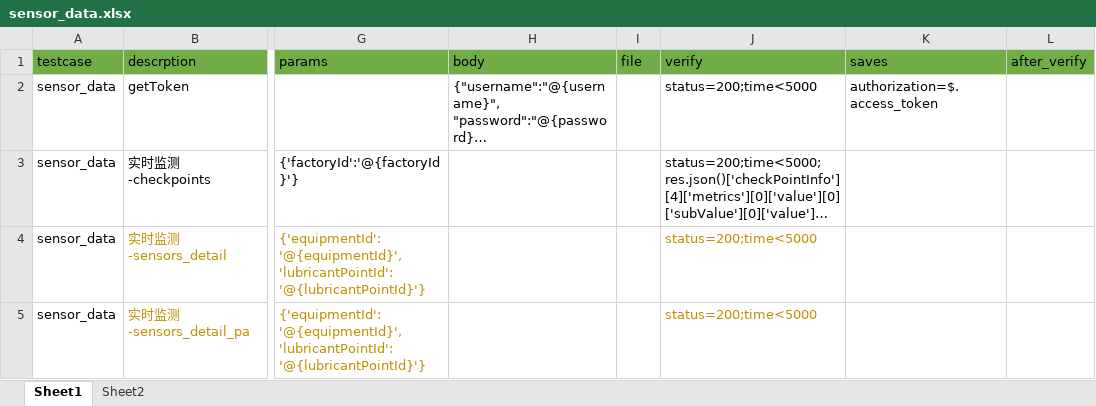
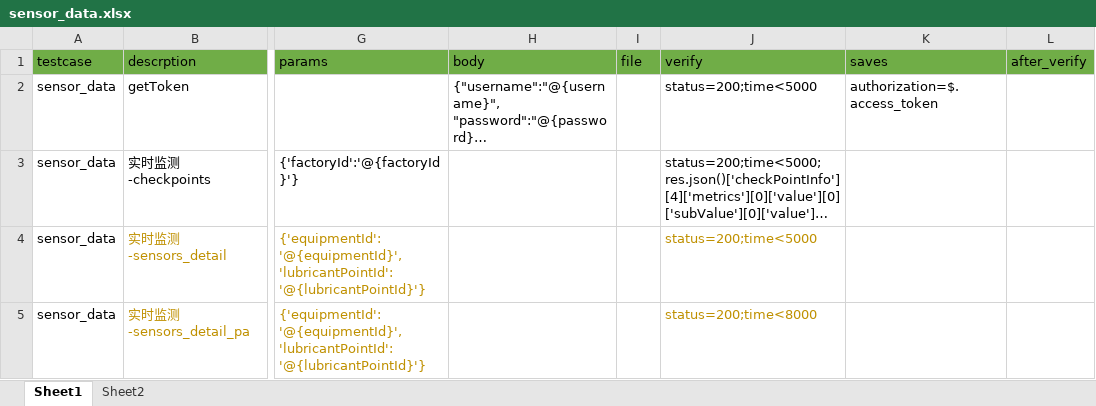
Before and after one commit to zhanghuan-maker/api, an Excel workbook: conf/metal_debris/sensor_data.xlsx, sheet Sheet1, drawn as a sheet; only a part is shown, gaps mark what is left out; long unchanged cells end in …; values as stored, in another font and other column widths than the file's, no borders; the diff names each change by its address in the sheet, - before the commit and + after, or states it on an @@ line.

```diff
--- a/conf/metal_debris/sensor_data.xlsx (sheet Sheet1)
+++ b/conf/metal_debris/sensor_data.xlsx (sheet Sheet1)
-J5 (verify): status=200;time<5000
+J5 (verify): status=200;time<8000
```
Also changed, not shown: 14 other files.
